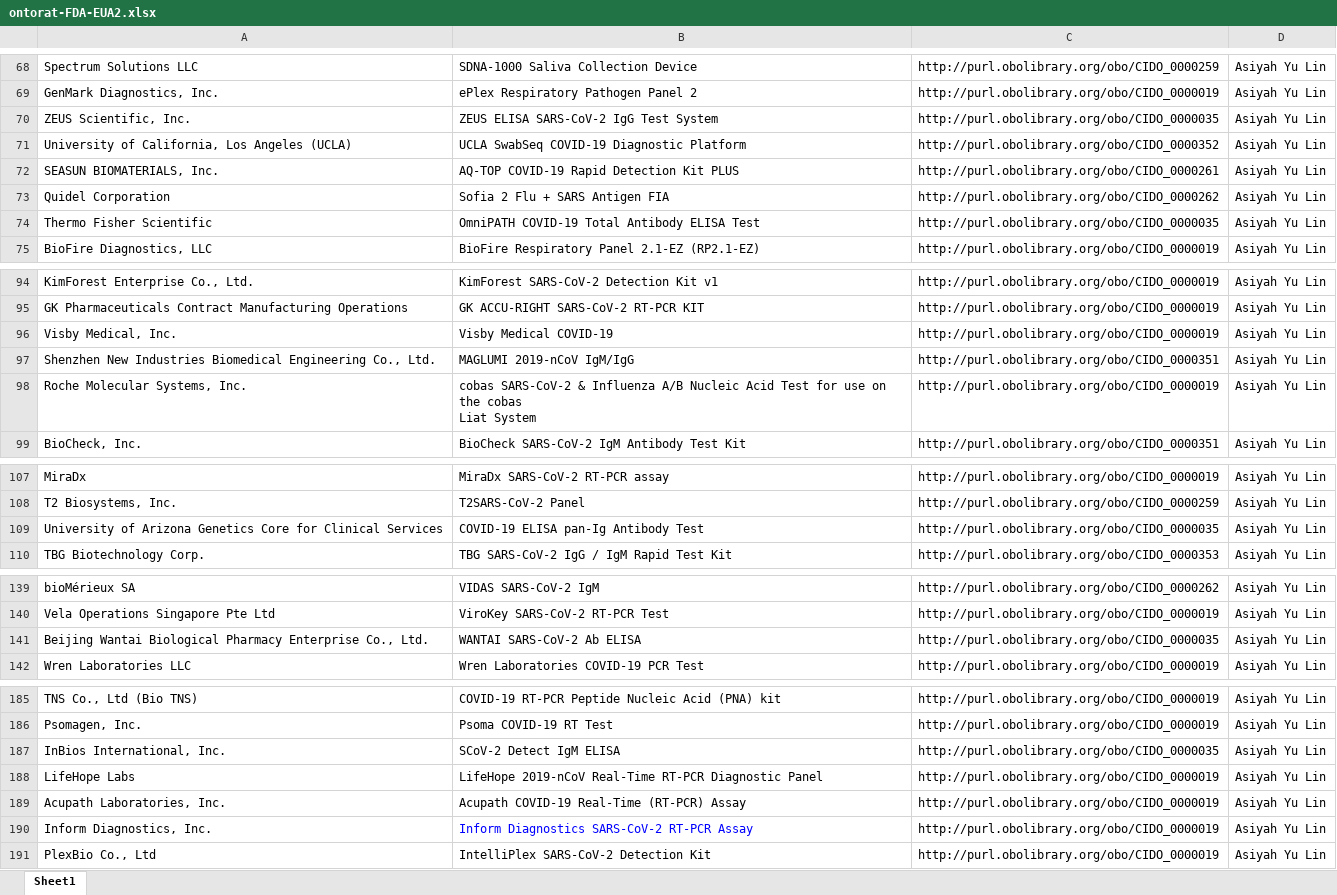
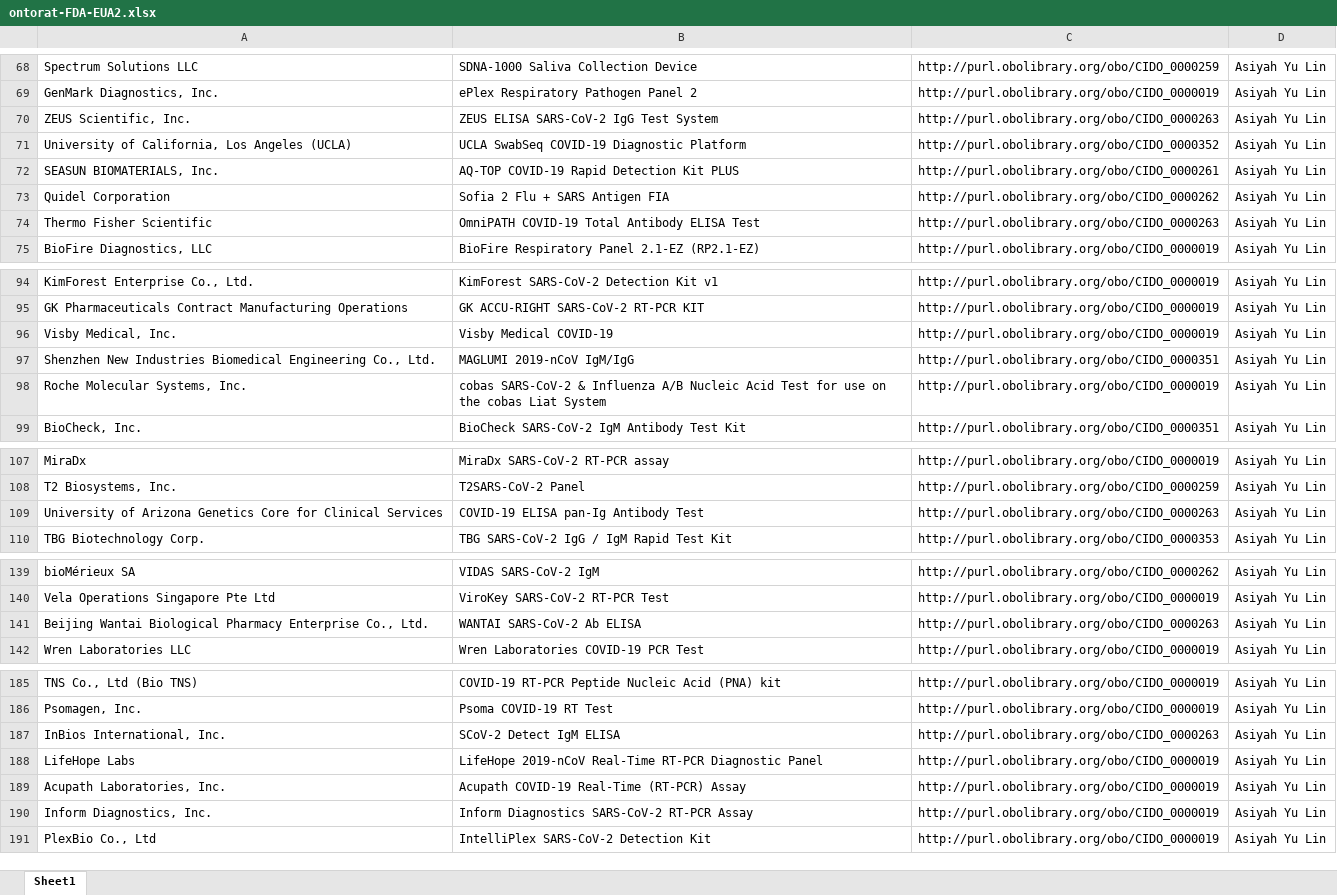
Before and after one commit to CIDO-ontology/cido, an Excel workbook: src/ontology/Ontorat input/ontorat-FDA-EUA2.xlsx, sheet Sheet1, drawn as a sheet; only a part is shown, gaps mark what is left out; values as stored, in another font and other column widths than the file's, no borders; the diff covers the shown part only; the diff names each change by its address in the sheet, - before the commit and + after, or states it on an @@ line.

Commit message:
Added 321 FDA EUA assays using  Ontorat
Added 321 FDA EUA assays using  Ontorat:
- updated Asiyah's Excel file (Ontorat input Excel)
-  updated  Ontorat  output OWL file
- Imported the Ontorat  output owl file to CIDO.

```diff
--- a/src/ontology/Ontorat input/ontorat-FDA-EUA2.xlsx (sheet Sheet1)
+++ b/src/ontology/Ontorat input/ontorat-FDA-EUA2.xlsx (sheet Sheet1)
-C70: http://purl.obolibrary.org/obo/CIDO_0000035
+C70: http://purl.obolibrary.org/obo/CIDO_0000263
-C74: http://purl.obolibrary.org/obo/CIDO_0000035
+C74: http://purl.obolibrary.org/obo/CIDO_0000263
-B98: …Liat System
+B98: …Liat System
-C109: http://purl.obolibrary.org/obo/CIDO_0000035
+C109: http://purl.obolibrary.org/obo/CIDO_0000263
-C141: http://purl.obolibrary.org/obo/CIDO_0000035
+C141: http://purl.obolibrary.org/obo/CIDO_0000263
-C187: http://purl.obolibrary.org/obo/CIDO_0000035
+C187: http://purl.obolibrary.org/obo/CIDO_0000263
-B190 text colour: #0000FF
+B190 text colour: black
```
Also changed, not shown: 10 edited cells and cell formats elsewhere in this sheet, 5 other files.
